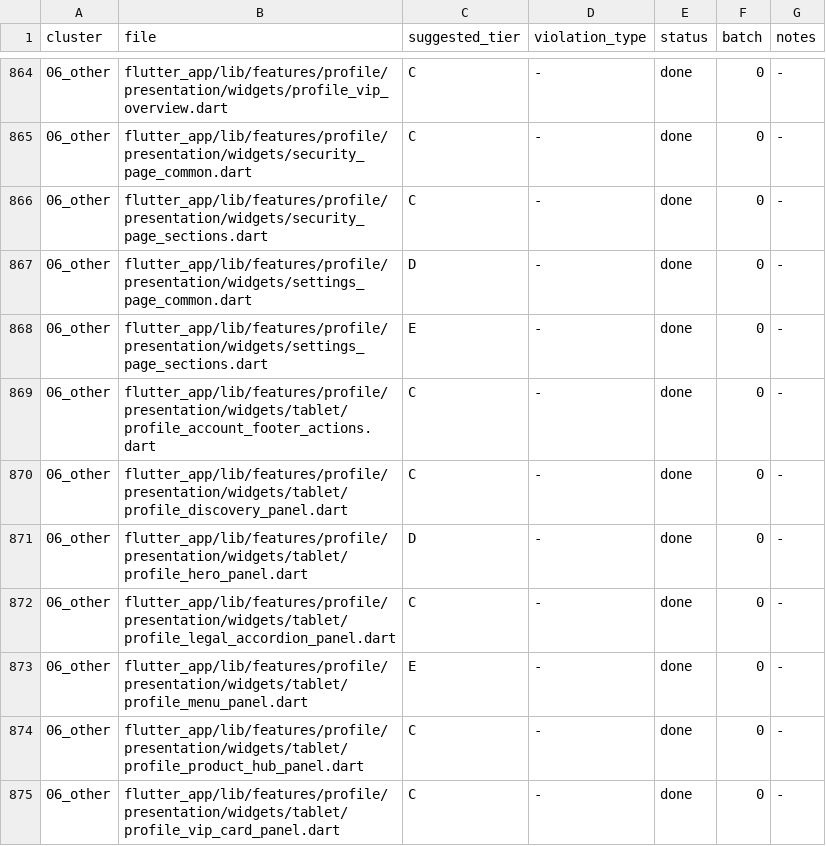
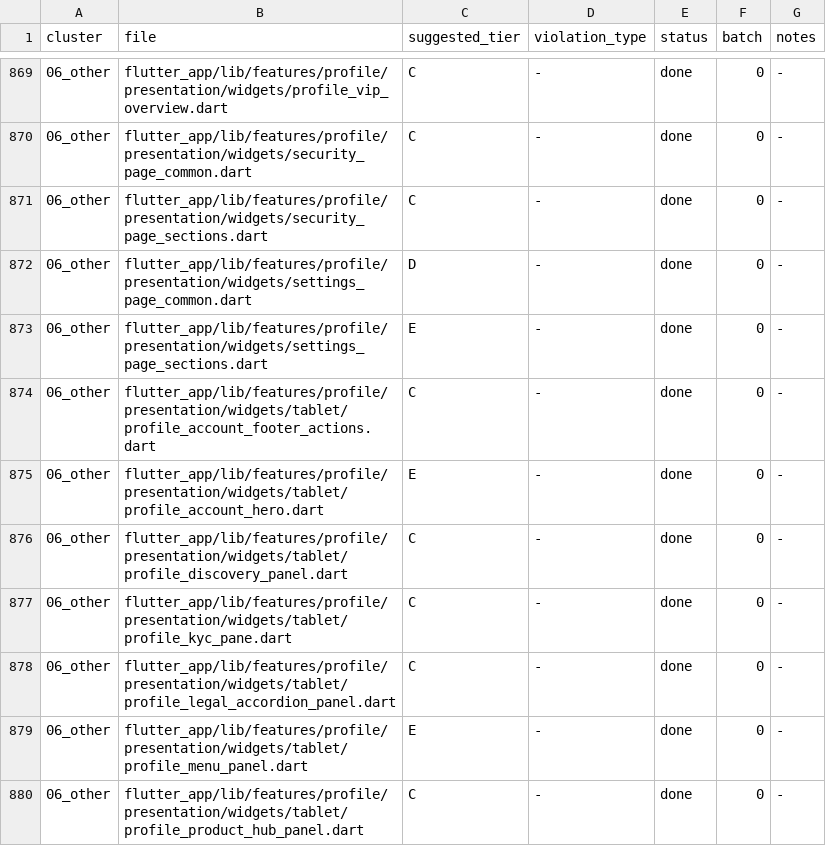
Before and after one commit to LonelyTraderBay/vittrade-flutter, a CSV file: docs/02_FLUTTER_MIGRATION/audits/VitTrade-Card-Tile-Migration-Manifest.csv, drawn as a sheet; only a part is shown, gaps mark what is left out; the shorter side is filled out with more unchanged rows; the diff covers the shown part only.

```diff
--- a/docs/02_FLUTTER_MIGRATION/audits/VitTrade-Card-Tile-Migration-Manifest.csv
+++ b/docs/02_FLUTTER_MIGRATION/audits/VitTrade-Card-Tile-Migration-Manifest.csv
@@ -869,4 +874,5 @@ cluster,file,suggested_tier,violation_type,status,batch,notes
 06_other,flutter_app/lib/features/profile/presentation/widgets/tablet/profile_account_footer_actions.dart,C,-,done,0,-
+06_other,flutter_app/lib/features/profile/presentation/widgets/tablet/profile_account_hero.dart,E,-,done,0,-
 06_other,flutter_app/lib/features/profile/presentation/widgets/tablet/profile_discovery_panel.dart,C,-,done,0,-
-06_other,flutter_app/lib/features/profile/presentation/widgets/tablet/profile_hero_panel.dart,D,-,done,0,-
+06_other,flutter_app/lib/features/profile/presentation/widgets/tablet/profile_kyc_pane.dart,C,-,done,0,-
 06_other,flutter_app/lib/features/profile/presentation/widgets/tablet/profile_legal_accordion_panel.dart,C,-,done,0,-
```
Also changed, not shown: 10 added rows and 1 removed row elsewhere in this file, docs/02_FLUTTER_MIGRATION/audits/VitTrade-Design-Token-Consistency-Audit.csv, docs/02_FLUTTER_MIGRATION/audits/VitTrade-Header-Back-Navigation-Behavior-Audit.csv, 15 other files.
